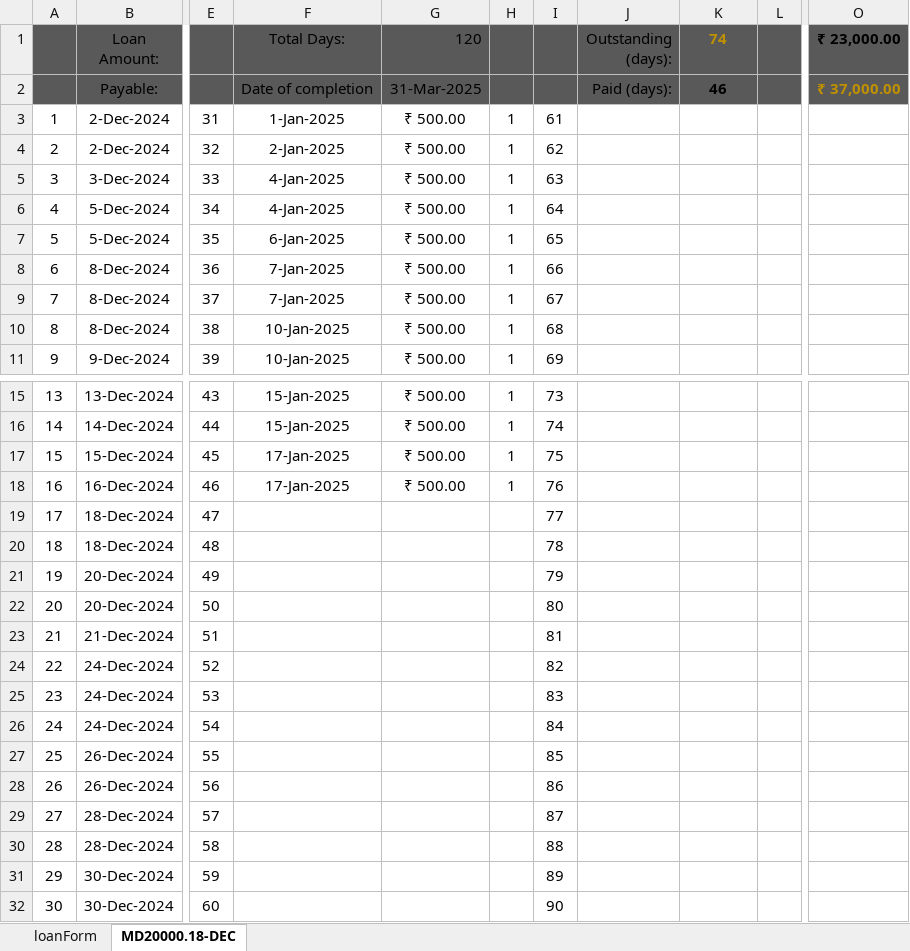
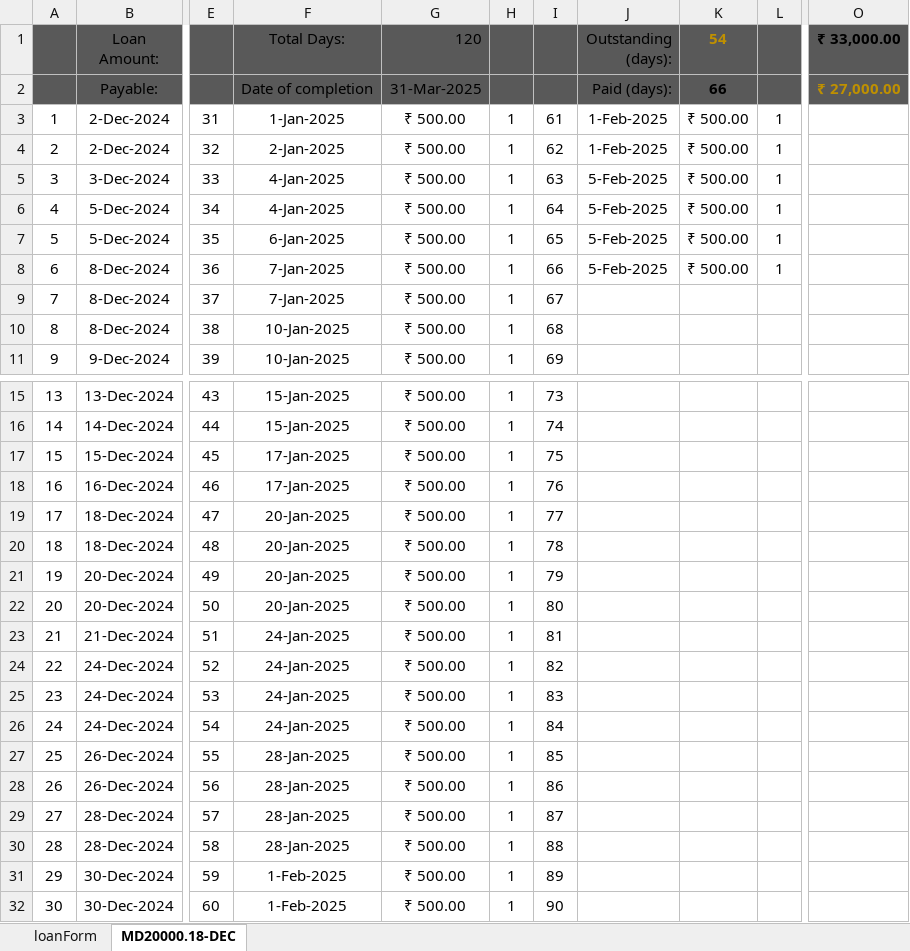
Before and after one commit to aboongm/tungfamFinance, an Excel workbook: LoanOfficer-A/2023/84 kamala.xlsx, sheet MD20000.18-DEC, drawn as a sheet; only a part is shown, gaps mark what is left out; values as stored, in another font and other column widths than the file's, no borders; the diff names each change by its address in the sheet, - before the commit and + after, or states it on an @@ line.

```diff
--- a/LoanOfficer-A/2023/84 kamala.xlsx (sheet MD20000.18-DEC)
+++ b/LoanOfficer-A/2023/84 kamala.xlsx (sheet MD20000.18-DEC)
-K1: 74
+K1: 54
-O1: ₹ 23,000.00
+O1: ₹ 33,000.00
-K2 (54): 46
+K2 (54): 66
-O2 (₹ 33,000.00): ₹ 37,000.00
+O2 (₹ 33,000.00): ₹ 27,000.00
-J3:J4 (Outstanding (days):): (empty)
+J3:J4 (Outstanding (days):): 1-Feb-2025
-K3:K8 (54): (empty)
+K3:K8 (54): ₹ 500.00
-L3:L8: (empty)
+L3:L8: 1
-J5:J8 (Outstanding (days):): (empty)
+J5:J8 (Outstanding (days):): 5-Feb-2025
-F19:F22 (Total Days:): (empty)
+F19:F22 (Total Days:): 20-Jan-2025
-G19:G32 (120): (empty)
+G19:G32 (120): ₹ 500.00
-H19:H32: (empty)
+H19:H32: 1
-F23:F26 (Total Days:): (empty)
+F23:F26 (Total Days:): 24-Jan-2025
-F27:F30 (Total Days:): (empty)
+F27:F30 (Total Days:): 28-Jan-2025
-F31:F32 (Total Days:): (empty)
+F31:F32 (Total Days:): 1-Feb-2025
```
Also changed, not shown: LoanOfficer-A/2023/74 sanatombi.xlsx, LoanOfficer-A/2023/88 Rambhabati.xlsx, 33 other files.
